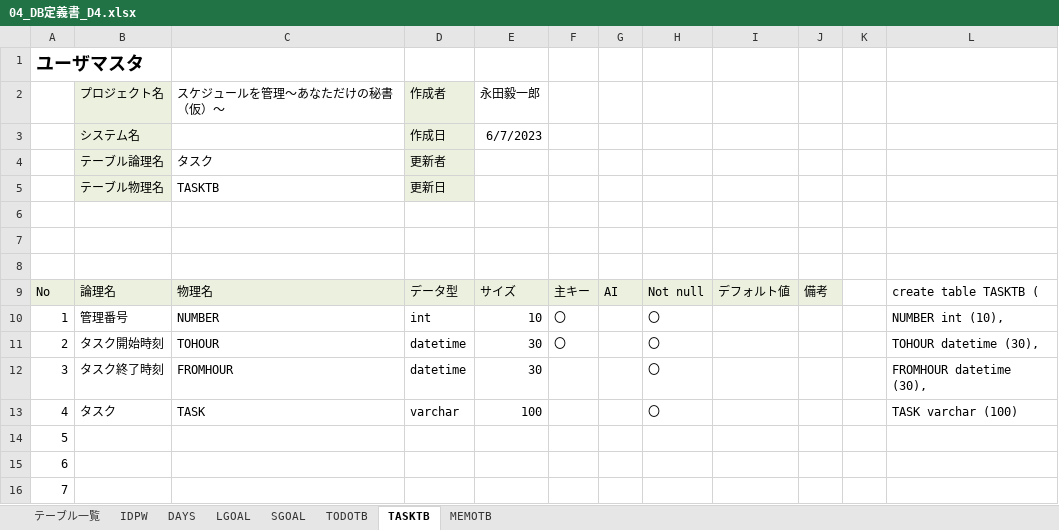
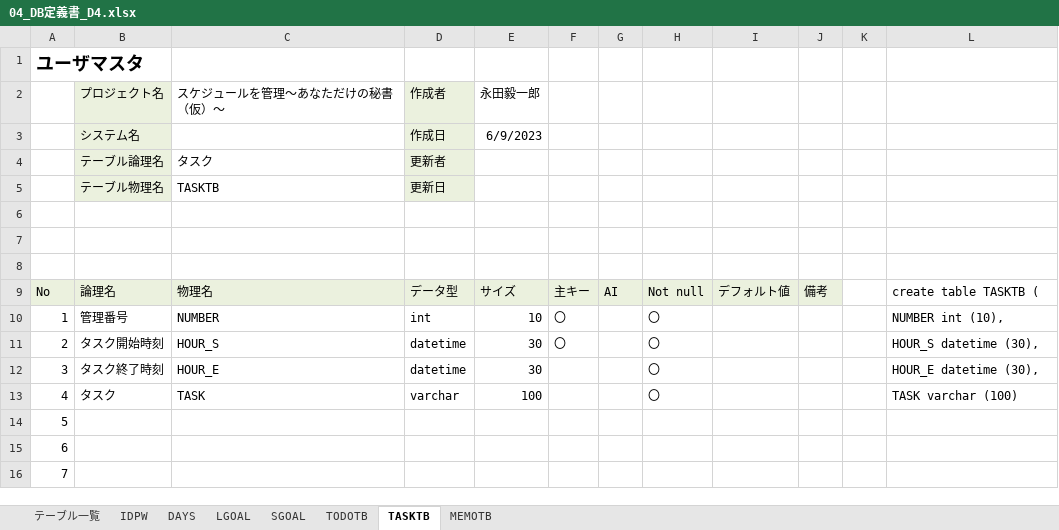
Before and after one commit to dojo2023/D-4, an Excel workbook: doc/D4_ドキュメント/04_DB定義書_D4.xlsx, sheet TASKTB, drawn as a sheet; only a part is shown; values as stored, in another font and other column widths than the file's, no borders; the diff names each change by its address in the sheet, - before the commit and + after, or states it on an @@ line.

```diff
--- a/doc/D4_ドキュメント/04_DB定義書_D4.xlsx (sheet TASKTB)
+++ b/doc/D4_ドキュメント/04_DB定義書_D4.xlsx (sheet TASKTB)
-E3 (永田毅一郎): 6/7/2023
+E3 (永田毅一郎): 6/9/2023
-C11 (スケジュールを管理～あなただけの秘書（仮）～): TOHOUR
+C11 (スケジュールを管理～あなただけの秘書（仮）～): HOUR_S
-L11: TOHOUR datetime (30),
+L11: HOUR_S datetime (30),
-C12 (スケジュールを管理～あなただけの秘書（仮）～): FROMHOUR
+C12 (スケジュールを管理～あなただけの秘書（仮）～): HOUR_E
-L12: FROMHOUR datetime (30),
+L12: HOUR_E datetime (30),
```
Also changed, not shown: sheet TODOTB, sheet SGOAL, sheet LGOAL, sheet テーブル一覧, sheet MEMOTB, sheet IDPW, 1 more sheet, formulas that keep their value.
